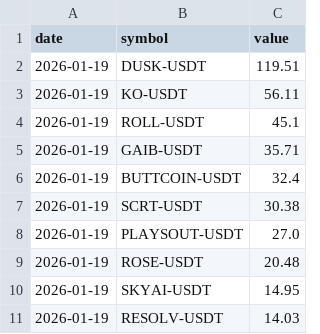
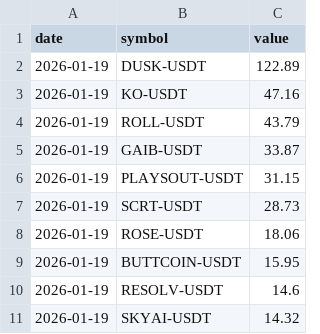
Before and after one commit to Ledrec/Bot, a CSV file: bingx_top_10_futures_changes.csv, drawn as a sheet.

```diff
--- a/bingx_top_10_futures_changes.csv
+++ b/bingx_top_10_futures_changes.csv
@@ -1,11 +1,11 @@
 date,symbol,value
-2026-01-19,DUSK-USDT,119.51
-2026-01-19,KO-USDT,56.11
-2026-01-19,ROLL-USDT,45.1
-2026-01-19,GAIB-USDT,35.71
-2026-01-19,BUTTCOIN-USDT,32.4
-2026-01-19,SCRT-USDT,30.38
-2026-01-19,PLAYSOUT-USDT,27.0
-2026-01-19,ROSE-USDT,20.48
-2026-01-19,SKYAI-USDT,14.95
-2026-01-19,RESOLV-USDT,14.03
+2026-01-19,DUSK-USDT,122.89
+2026-01-19,KO-USDT,47.16
+2026-01-19,ROLL-USDT,43.79
+2026-01-19,GAIB-USDT,33.87
+2026-01-19,PLAYSOUT-USDT,31.15
+2026-01-19,SCRT-USDT,28.73
+2026-01-19,ROSE-USDT,18.06
+2026-01-19,BUTTCOIN-USDT,15.95
+2026-01-19,RESOLV-USDT,14.6
+2026-01-19,SKYAI-USDT,14.32
```
